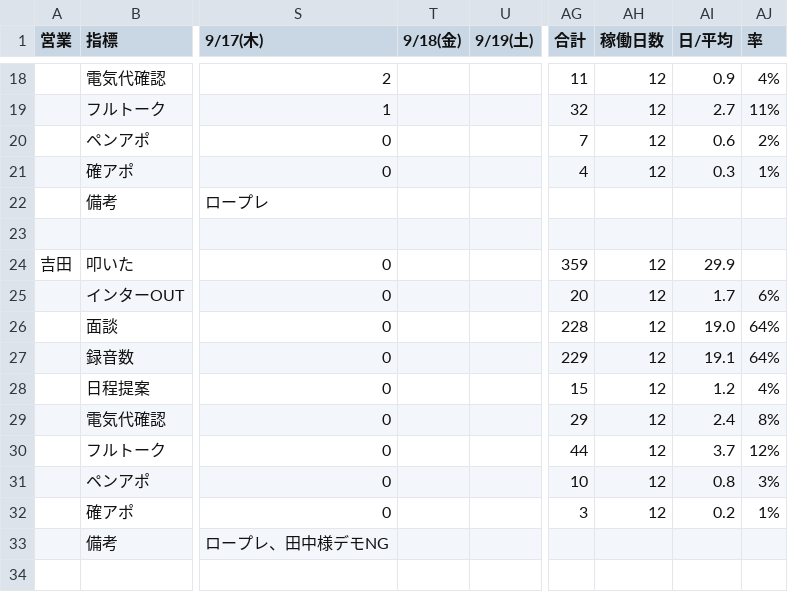
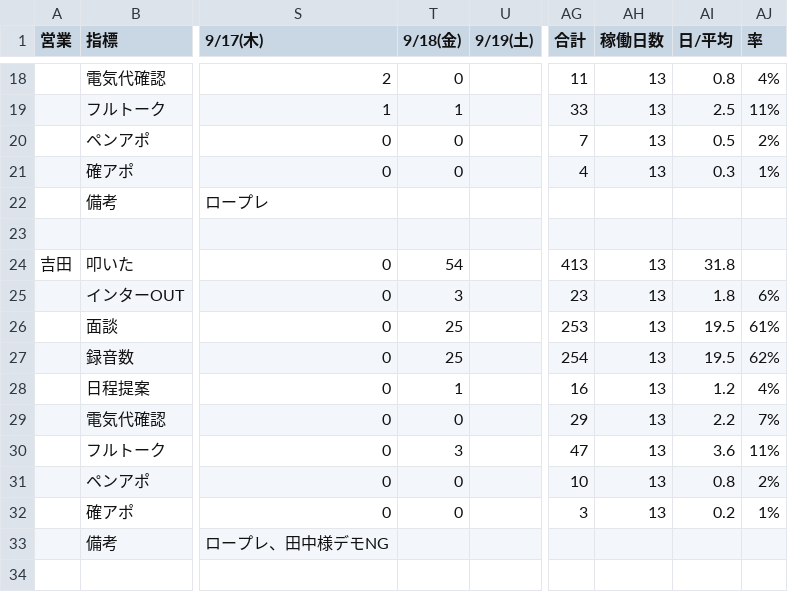
Before and after one commit to shuhei-mori/eiko-report, a CSV file: 202609_活動集計.csv, drawn as a sheet; only a part is shown, gaps mark what is left out; the diff covers the shown part only; the diff names each change by its address in the sheet, - before the commit and + after, or states it on an @@ line.

```diff
--- a/202609_活動集計.csv
+++ b/202609_活動集計.csv
-T18 (9/18(金)): (empty)
+T18 (9/18(金)): 0
-AH18:AH21 (稼働日数): 12
+AH18:AH21 (稼働日数): 13
-AI18 (日/平均): 0.9
+AI18 (日/平均): 0.8
-T19 (9/18(金)): (empty)
+T19 (9/18(金)): 1
-AG19 (合計): 32
+AG19 (合計): 33
-AI19 (日/平均): 2.7
+AI19 (日/平均): 2.5
-T20:T21 (9/18(金)): (empty)
+T20:T21 (9/18(金)): 0
-AI20 (日/平均): 0.6
+AI20 (日/平均): 0.5
-T24 (9/18(金)): (empty)
+T24 (9/18(金)): 54
-AG24 (合計): 359
+AG24 (合計): 413
-AH24:AH32 (稼働日数): 12
+AH24:AH32 (稼働日数): 13
-AI24 (日/平均): 29.9
+AI24 (日/平均): 31.8
-T25 (9/18(金)): (empty)
+T25 (9/18(金)): 3
-AG25 (合計): 20
+AG25 (合計): 23
-AI25 (日/平均): 1.7
+AI25 (日/平均): 1.8
-T26:T27 (9/18(金)): (empty)
+T26:T27 (9/18(金)): 25
-AG26 (合計): 228
+AG26 (合計): 253
-AI26 (日/平均): 19.0
+AI26 (日/平均): 19.5
-AJ26 (率): 64%
+AJ26 (率): 61%
-AG27 (合計): 229
+AG27 (合計): 254
-AI27 (日/平均): 19.1
+AI27 (日/平均): 19.5
-AJ27 (率): 64%
+AJ27 (率): 62%
-T28 (9/18(金)): (empty)
+T28 (9/18(金)): 1
-AG28 (合計): 15
+AG28 (合計): 16
-T29 (9/18(金)): (empty)
+T29 (9/18(金)): 0
-AI29 (日/平均): 2.4
+AI29 (日/平均): 2.2
-AJ29 (率): 8%
+AJ29 (率): 7%
-T30 (9/18(金)): (empty)
+T30 (9/18(金)): 3
-AG30 (合計): 44
+AG30 (合計): 47
-AI30 (日/平均): 3.7
+AI30 (日/平均): 3.6
-AJ30 (率): 12%
+AJ30 (率): 11%
-T31:T32 (9/18(金)): (empty)
+T31:T32 (9/18(金)): 0
-AJ31 (率): 3%
+AJ31 (率): 2%
```
Also changed, not shown: 80 edited cells elsewhere in this file, 202609_活動集計_逆.csv, katsudou.csv, 12 other files.
